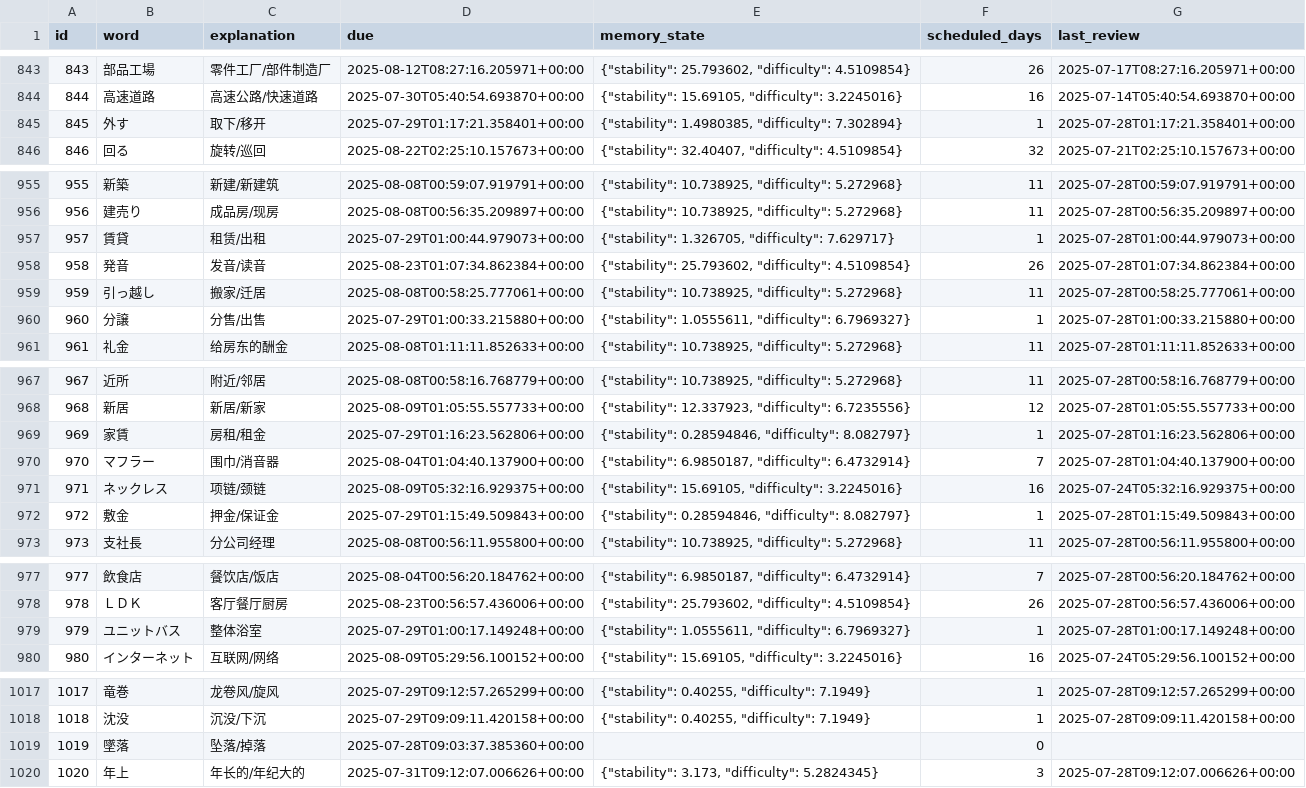
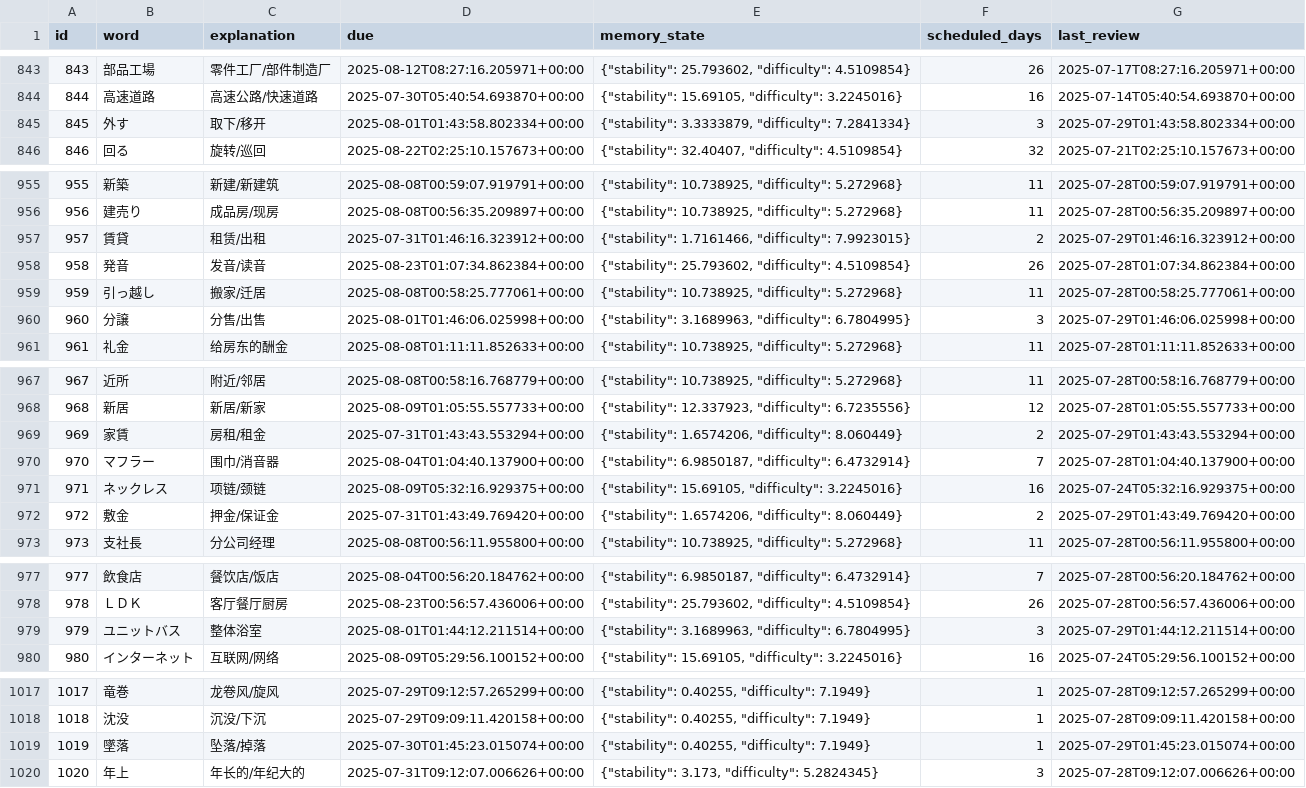
Before and after one commit to LiuZHolmes/TypeMyWord, a CSV file: words/日本語.csv, drawn as a sheet; only a part is shown, gaps mark what is left out; the diff covers the shown part only.

Commit message:
update my word

```diff
--- a/words/日本語.csv
+++ b/words/日本語.csv
@@ -844,3 +844,3 @@ id,word,explanation,due,memory_state,scheduled_days,last_review
 844,高速道路,高速公路/快速道路,2025-07-30T05:40:54.693870+00:00,"{""stability"": 15.69105, ""difficulty"": 3.2245016}",16,2025-07-14T05:40:54.693870+00:00
-845,外す,取下/移开,2025-07-29T01:17:21.358401+00:00,"{""stability"": 1.4980385, ""difficulty"": 7.302894}",1,2025-07-28T01:17:21.358401+00:00
+845,外す,取下/移开,2025-08-01T01:43:58.802334+00:00,"{""stability"": 3.3333879, ""difficulty"": 7.2841334}",3,2025-07-29T01:43:58.802334+00:00
 846,回る,旋转/巡回,2025-08-22T02:25:10.157673+00:00,"{""stability"": 32.40407, ""difficulty"": 4.5109854}",32,2025-07-21T02:25:10.157673+00:00
@@ -956,6 +956,6 @@ id,word,explanation,due,memory_state,scheduled_days,last_review
 956,建売り,成品房/现房,2025-08-08T00:56:35.209897+00:00,"{""stability"": 10.738925, ""difficulty"": 5.272968}",11,2025-07-28T00:56:35.209897+00:00
-957,賃貸,租赁/出租,2025-07-29T01:00:44.979073+00:00,"{""stability"": 1.326705, ""difficulty"": 7.629717}",1,2025-07-28T01:00:44.979073+00:00
+957,賃貸,租赁/出租,2025-07-31T01:46:16.323912+00:00,"{""stability"": 1.7161466, ""difficulty"": 7.9923015}",2,2025-07-29T01:46:16.323912+00:00
 958,発音,发音/读音,2025-08-23T01:07:34.862384+00:00,"{""stability"": 25.793602, ""difficulty"": 4.5109854}",26,2025-07-28T01:07:34.862384+00:00
 959,引っ越し,搬家/迁居,2025-08-08T00:58:25.777061+00:00,"{""stability"": 10.738925, ""difficulty"": 5.272968}",11,2025-07-28T00:58:25.777061+00:00
-960,分譲,分售/出售,2025-07-29T01:00:33.215880+00:00,"{""stability"": 1.0555611, ""difficulty"": 6.7969327}",1,2025-07-28T01:00:33.215880+00:00
+960,分譲,分售/出售,2025-08-01T01:46:06.025998+00:00,"{""stability"": 3.1689963, ""difficulty"": 6.7804995}",3,2025-07-29T01:46:06.025998+00:00
 961,礼金,给房东的酬金,2025-08-08T01:11:11.852633+00:00,"{""stability"": 10.738925, ""difficulty"": 5.272968}",11,2025-07-28T01:11:11.852633+00:00
@@ -968,6 +968,6 @@ id,word,explanation,due,memory_state,scheduled_days,last_review
 968,新居,新居/新家,2025-08-09T01:05:55.557733+00:00,"{""stability"": 12.337923, ""difficulty"": 6.7235556}",12,2025-07-28T01:05:55.557733+00:00
-969,家賃,房租/租金,2025-07-29T01:16:23.562806+00:00,"{""stability"": 0.28594846, ""difficulty"": 8.082797}",1,2025-07-28T01:16:23.562806+00:00
+969,家賃,房租/租金,2025-07-31T01:43:43.553294+00:00,"{""stability"": 1.6574206, ""difficulty"": 8.060449}",2,2025-07-29T01:43:43.553294+00:00
 970,マフラー,围巾/消音器,2025-08-04T01:04:40.137900+00:00,"{""stability"": 6.9850187, ""difficulty"": 6.4732914}",7,2025-07-28T01:04:40.137900+00:00
 971,ネックレス,项链/颈链,2025-08-09T05:32:16.929375+00:00,"{""stability"": 15.69105, ""difficulty"": 3.2245016}",16,2025-07-24T05:32:16.929375+00:00
-972,敷金,押金/保证金,2025-07-29T01:15:49.509843+00:00,"{""stability"": 0.28594846, ""difficulty"": 8.082797}",1,2025-07-28T01:15:49.509843+00:00
+972,敷金,押金/保证金,2025-07-31T01:43:49.769420+00:00,"{""stability"": 1.6574206, ""difficulty"": 8.060449}",2,2025-07-29T01:43:49.769420+00:00
 973,支社長,分公司经理,2025-08-08T00:56:11.955800+00:00,"{""stability"": 10.738925, ""difficulty"": 5.272968}",11,2025-07-28T00:56:11.955800+00:00
@@ -978,3 +978,3 @@ id,word,explanation,due,memory_state,scheduled_days,last_review
 978,ＬＤＫ,客厅餐厅厨房,2025-08-23T00:56:57.436006+00:00,"{""stability"": 25.793602, ""difficulty"": 4.5109854}",26,2025-07-28T00:56:57.436006+00:00
-979,ユニットバス,整体浴室,2025-07-29T01:00:17.149248+00:00,"{""stability"": 1.0555611, ""difficulty"": 6.7969327}",1,2025-07-28T01:00:17.149248+00:00
+979,ユニットバス,整体浴室,2025-08-01T01:44:12.211514+00:00,"{""stability"": 3.1689963, ""difficulty"": 6.7804995}",3,2025-07-29T01:44:12.211514+00:00
 980,インターネット,互联网/网络,2025-08-09T05:29:56.100152+00:00,"{""stability"": 15.69105, ""difficulty"": 3.2245016}",16,2025-07-24T05:29:56.100152+00:00
@@ -1018,3 +1018,3 @@ id,word,explanation,due,memory_state,scheduled_days,last_review
 1018,沈没,沉没/下沉,2025-07-29T09:09:11.420158+00:00,"{""stability"": 0.40255, ""difficulty"": 7.1949}",1,2025-07-28T09:09:11.420158+00:00
-1019,墜落,坠落/掉落,2025-07-28T09:03:37.385360+00:00,,0,
+1019,墜落,坠落/掉落,2025-07-30T01:45:23.015074+00:00,"{""stability"": 0.40255, ""difficulty"": 7.1949}",1,2025-07-29T01:45:23.015074+00:00
 1020,年上,年长的/年纪大的,2025-07-31T09:12:07.006626+00:00,"{""stability"": 3.173, ""difficulty"": 5.2824345}",3,2025-07-28T09:12:07.006626+00:00
```
Also changed, not shown: 4 edited cells elsewhere in this file, words/English.csv.
